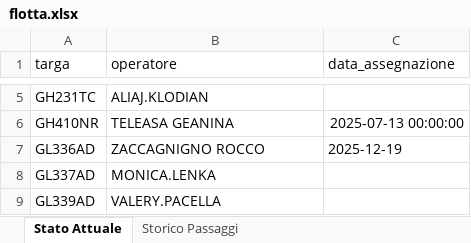
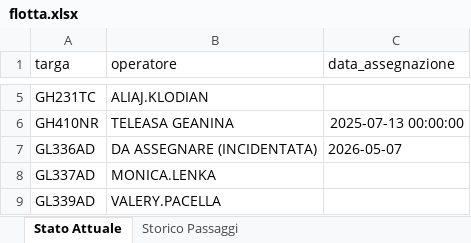
Before and after one commit to messinesetsrm-cell/db_auto, an Excel workbook: flotta.xlsx, sheet Stato Attuale, drawn as a sheet; only a part is shown, gaps mark what is left out; values as stored, in another font and other column widths than the file's, no borders; the diff names each change by its address in the sheet, - before the commit and + after, or states it on an @@ line.

```diff
--- a/flotta.xlsx (sheet Stato Attuale)
+++ b/flotta.xlsx (sheet Stato Attuale)
-B7 (operatore): ZACCAGNIGNO ROCCO
+B7 (operatore): DA ASSEGNARE (INCIDENTATA)
-C7 (data_assegnazione): 2025-12-19
+C7 (data_assegnazione): 2026-05-07
```
Also changed, not shown: sheet Storico Passaggi.
